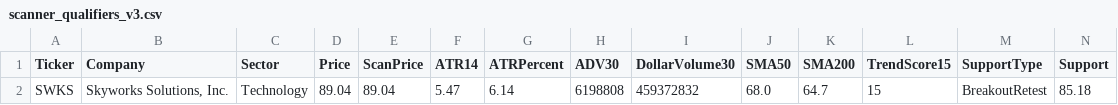
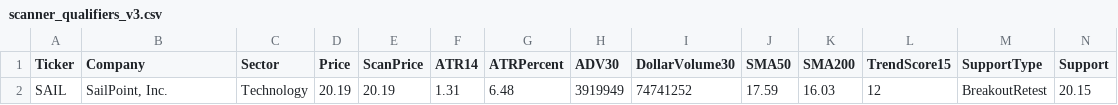
Before and after one commit to nryan63/stock-scanner-output, a CSV file: scanner_qualifiers_v3.csv, drawn as a sheet; only a part is shown; removed rows and columns are numbered as before the commit, all else as after; rows hold the shown columns only; the diff names each change by its address in the sheet, - before the commit and + after, or states it on an @@ line.

```diff
--- a/scanner_qualifiers_v3.csv
+++ b/scanner_qualifiers_v3.csv
-row 2: SWKS | Skyworks Solutions, Inc. | Technology | 89.04 | 89.04 | 5.47 | 6.14 | 6198808 | 459372832 | 68.0 | 64.7 | 15 | BreakoutRetest | 85.18
+row 2: SAIL | SailPoint, Inc. | Technology | 20.19 | 20.19 | 1.31 | 6.48 | 3919949 | 74741252 | 17.59 | 16.03 | 12 | BreakoutRetest | 20.15
```
Also changed, not shown: scanner_results_v3.csv, scanner_top5_v4.csv, 1 other file.
